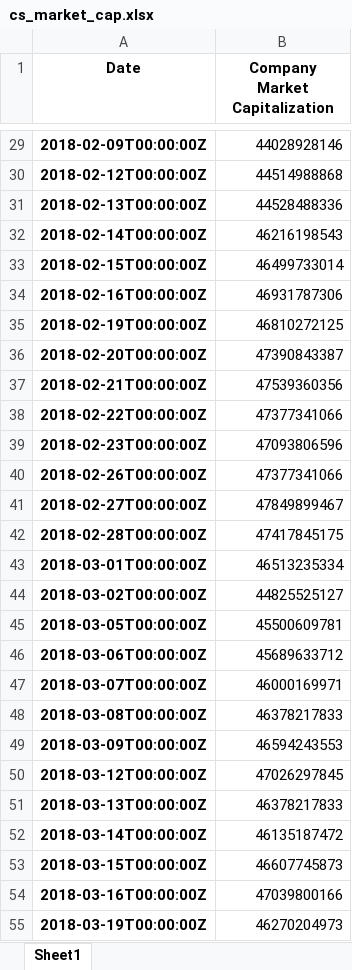
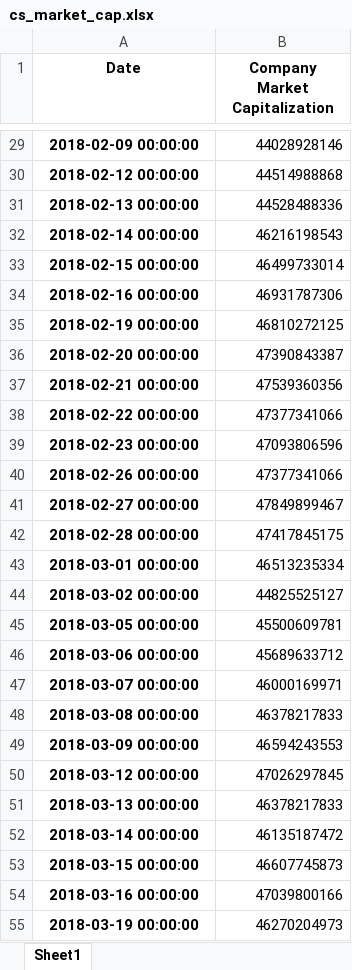
Before and after one commit to steinarb1234/DCL_coco_bond, an Excel workbook: data/cs_market_cap.xlsx, sheet Sheet1, drawn as a sheet; only a part is shown, gaps mark what is left out; values as stored, in another font and other column widths than the file's, no borders; the diff covers the shown part only; the diff names each change by its address in the sheet, - before the commit and + after, or states it on an @@ line.

```diff
--- a/data/cs_market_cap.xlsx (sheet Sheet1)
+++ b/data/cs_market_cap.xlsx (sheet Sheet1)
-A29 (Date): 2018-02-09T00:00:00Z
+A29 (Date): 2018-02-09 00:00:00
-A30 (Date): 2018-02-12T00:00:00Z
+A30 (Date): 2018-02-12 00:00:00
-A31 (Date): 2018-02-13T00:00:00Z
+A31 (Date): 2018-02-13 00:00:00
-A32 (Date): 2018-02-14T00:00:00Z
+A32 (Date): 2018-02-14 00:00:00
-A33 (Date): 2018-02-15T00:00:00Z
+A33 (Date): 2018-02-15 00:00:00
-A34 (Date): 2018-02-16T00:00:00Z
+A34 (Date): 2018-02-16 00:00:00
-A35 (Date): 2018-02-19T00:00:00Z
+A35 (Date): 2018-02-19 00:00:00
-A36 (Date): 2018-02-20T00:00:00Z
+A36 (Date): 2018-02-20 00:00:00
-A37 (Date): 2018-02-21T00:00:00Z
+A37 (Date): 2018-02-21 00:00:00
-A38 (Date): 2018-02-22T00:00:00Z
+A38 (Date): 2018-02-22 00:00:00
-A39 (Date): 2018-02-23T00:00:00Z
+A39 (Date): 2018-02-23 00:00:00
-A40 (Date): 2018-02-26T00:00:00Z
+A40 (Date): 2018-02-26 00:00:00
-A41 (Date): 2018-02-27T00:00:00Z
+A41 (Date): 2018-02-27 00:00:00
-A42 (Date): 2018-02-28T00:00:00Z
+A42 (Date): 2018-02-28 00:00:00
-A43 (Date): 2018-03-01T00:00:00Z
+A43 (Date): 2018-03-01 00:00:00
-A44 (Date): 2018-03-02T00:00:00Z
+A44 (Date): 2018-03-02 00:00:00
-A45 (Date): 2018-03-05T00:00:00Z
+A45 (Date): 2018-03-05 00:00:00
-A46 (Date): 2018-03-06T00:00:00Z
+A46 (Date): 2018-03-06 00:00:00
-A47 (Date): 2018-03-07T00:00:00Z
+A47 (Date): 2018-03-07 00:00:00
-A48 (Date): 2018-03-08T00:00:00Z
+A48 (Date): 2018-03-08 00:00:00
-A49 (Date): 2018-03-09T00:00:00Z
+A49 (Date): 2018-03-09 00:00:00
-A50 (Date): 2018-03-12T00:00:00Z
+A50 (Date): 2018-03-12 00:00:00
-A51 (Date): 2018-03-13T00:00:00Z
+A51 (Date): 2018-03-13 00:00:00
-A52 (Date): 2018-03-14T00:00:00Z
+A52 (Date): 2018-03-14 00:00:00
-A53 (Date): 2018-03-15T00:00:00Z
+A53 (Date): 2018-03-15 00:00:00
-A54 (Date): 2018-03-16T00:00:00Z
+A54 (Date): 2018-03-16 00:00:00
-A55 (Date): 2018-03-19T00:00:00Z
+A55 (Date): 2018-03-19 00:00:00
```
Also changed, not shown: 1732 edited cells elsewhere in this sheet, data/cs_close.xlsx, data/cs_long_term_debt_div_total_capital.xlsx, 13 other files.
